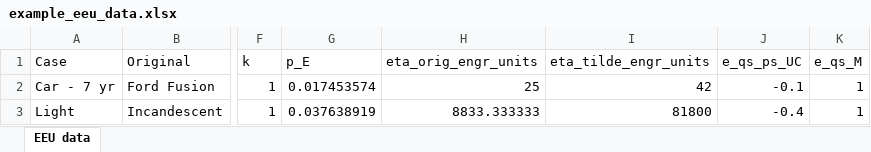
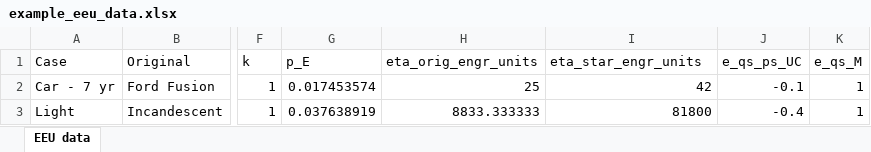
Before and after one commit to MatthewHeun/ReboundTools, an Excel workbook: inst/extdata/example_eeu_data.xlsx, sheet EEU data, drawn as a sheet; only a part is shown, gaps mark what is left out; values as stored, in another font and other column widths than the file's, no borders; the diff names each change by its address in the sheet, - before the commit and + after, or states it on an @@ line.

Commit message:
Now calculating star variables.

```diff
--- a/inst/extdata/example_eeu_data.xlsx (sheet EEU data)
+++ b/inst/extdata/example_eeu_data.xlsx (sheet EEU data)
-I1: eta_tilde_engr_units
+I1: eta_star_engr_units
```
Also changed, not shown: 13 other files.
